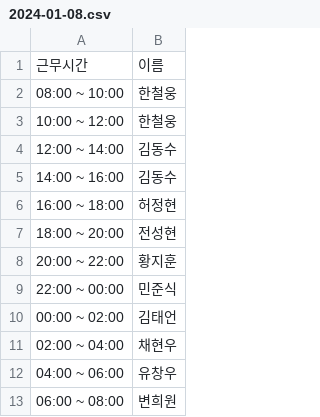
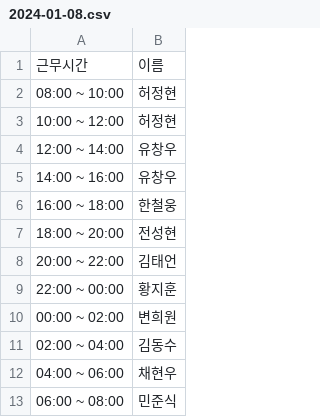
Before and after one commit to hwangjihun/work_schedule, a CSV file: archive/csv/2024-01-08.csv, drawn as a sheet.

```diff
--- a/archive/csv/2024-01-08.csv
+++ b/archive/csv/2024-01-08.csv
@@ -1,13 +1,13 @@
 근무시간,이름
-08:00 ~ 10:00,한철웅
-10:00 ~ 12:00,한철웅
-12:00 ~ 14:00,김동수
-14:00 ~ 16:00,김동수
-16:00 ~ 18:00,허정현
+08:00 ~ 10:00,허정현
+10:00 ~ 12:00,허정현
+12:00 ~ 14:00,유창우
+14:00 ~ 16:00,유창우
+16:00 ~ 18:00,한철웅
 18:00 ~ 20:00,전성현
-20:00 ~ 22:00,황지훈
-22:00 ~ 00:00,민준식
-00:00 ~ 02:00,김태언
-02:00 ~ 04:00,채현우
-04:00 ~ 06:00,유창우
-06:00 ~ 08:00,변희원
+20:00 ~ 22:00,김태언
+22:00 ~ 00:00,황지훈
+00:00 ~ 02:00,변희원
+02:00 ~ 04:00,김동수
+04:00 ~ 06:00,채현우
+06:00 ~ 08:00,민준식
```
Also changed, not shown: archive/csv/2024-01-05.csv, archive/csv/2024-01-06.csv, 56 other files.
